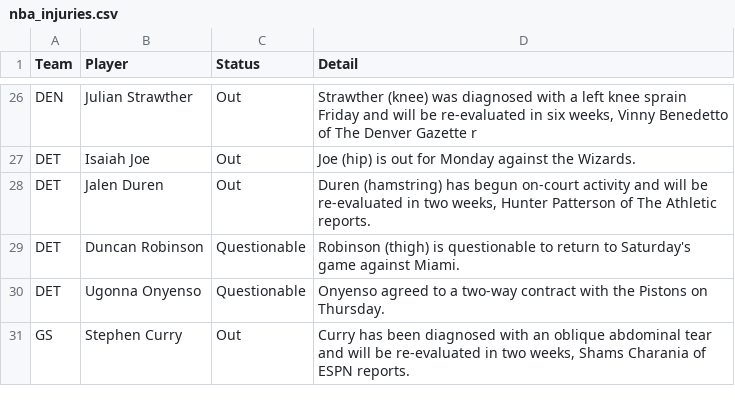
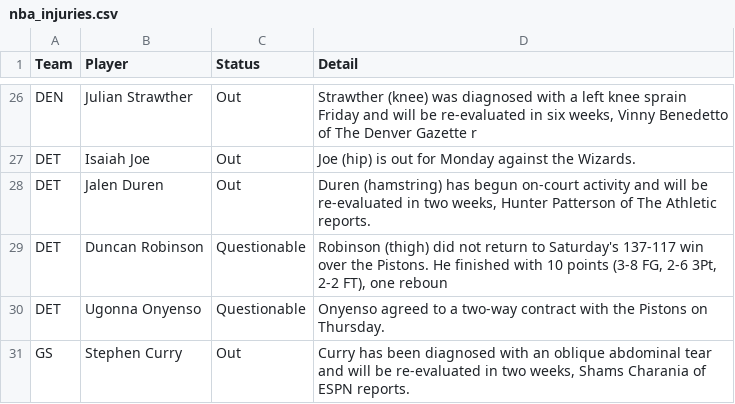
Before and after one commit to ECC370/stats, a CSV file: data/nba_injuries.csv, drawn as a sheet; only a part is shown, gaps mark what is left out.

Commit message:
Update data

```diff
--- a/data/nba_injuries.csv
+++ b/data/nba_injuries.csv
@@ -28,3 +28,3 @@ DET,Isaiah Joe,Out,Joe (hip) is out for Monday against the Wizards.
 DET,Jalen Duren,Out,"Duren (hamstring) has begun on-court activity and will be re-evaluated in two weeks, Hunter Patterson of The Athletic reports."
-DET,Duncan Robinson,Questionable,Robinson (thigh) is questionable to return to Saturday's game against Miami.
+DET,Duncan Robinson,Questionable,"Robinson (thigh) did not return to Saturday's 137-117 win over the Pistons. He finished with 10 points (3-8 FG, 2-6 3Pt, 2-2 FT), one reboun"
 DET,Ugonna Onyenso,Questionable,Onyenso agreed to a two-way contract with the Pistons on Thursday.
```
Also changed, not shown: data/nba_games.csv, data/nba_slate.csv, 3 other files.
